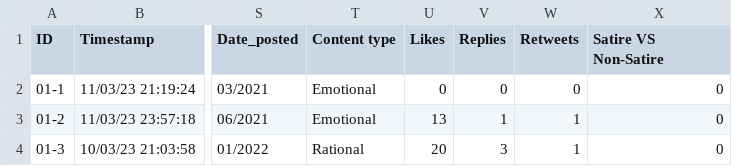
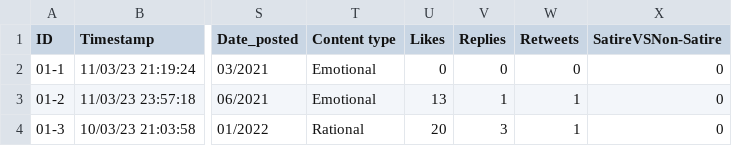
Before and after one commit to Kitkath19/cs132_portfolio, a CSV file: chi_square.csv, drawn as a sheet; only a part is shown, gaps mark what is left out; the diff names each change by its address in the sheet, - before the commit and + after, or states it on an @@ line.

Commit message:
Update chi_square.csv

```diff
--- a/chi_square.csv
+++ b/chi_square.csv
-X1: Satire VS Non-Satire
+X1: SatireVSNon-Satire
```
